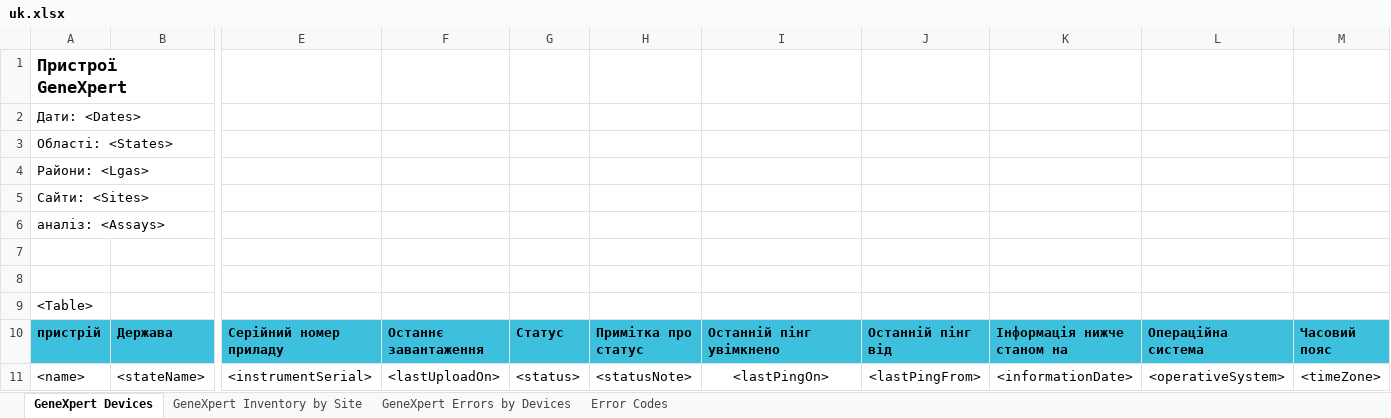
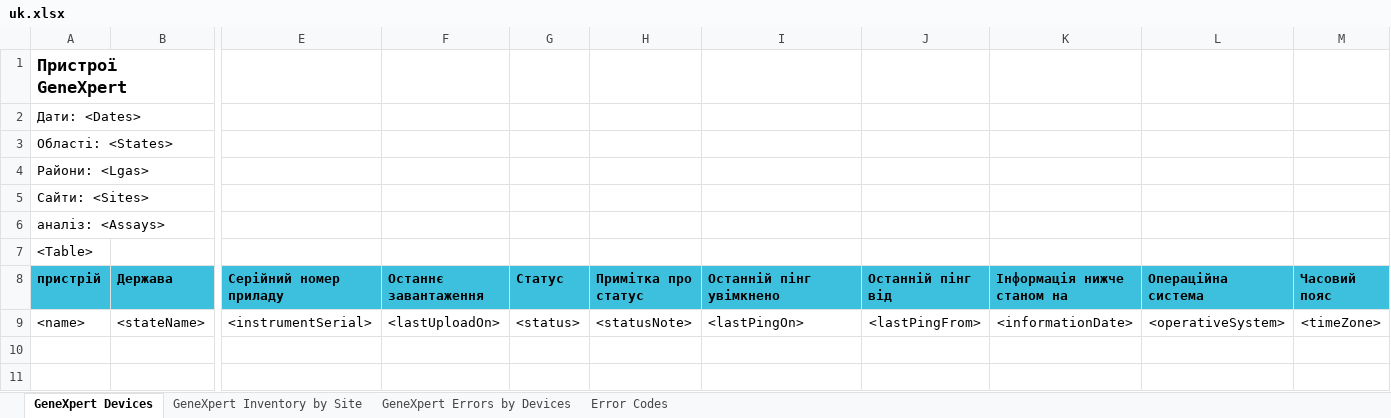
Before and after one commit to RahatSaqib/aspect, an Excel workbook: api/templates/devices_and_sites_overview/uk.xlsx, sheet GeneXpert Devices, drawn as a sheet; only a part is shown, gaps mark what is left out; values as stored, in another font and other column widths than the file's, no borders; removed rows and columns are numbered as before the commit, all else as after; rows hold the shown columns only; the diff names each change by its address in the sheet, - before the commit and + after, or states it on an @@ line.

```diff
--- a/api/templates/devices_and_sites_overview/uk.xlsx (sheet GeneXpert Devices)
+++ b/api/templates/devices_and_sites_overview/uk.xlsx (sheet GeneXpert Devices)
-row 7: (empty)
-row 8: (empty)
-I9 alignment: center
+I9 alignment: left
```
Also changed, not shown: api/templates/devices_and_sites_overview/en.xlsx.
